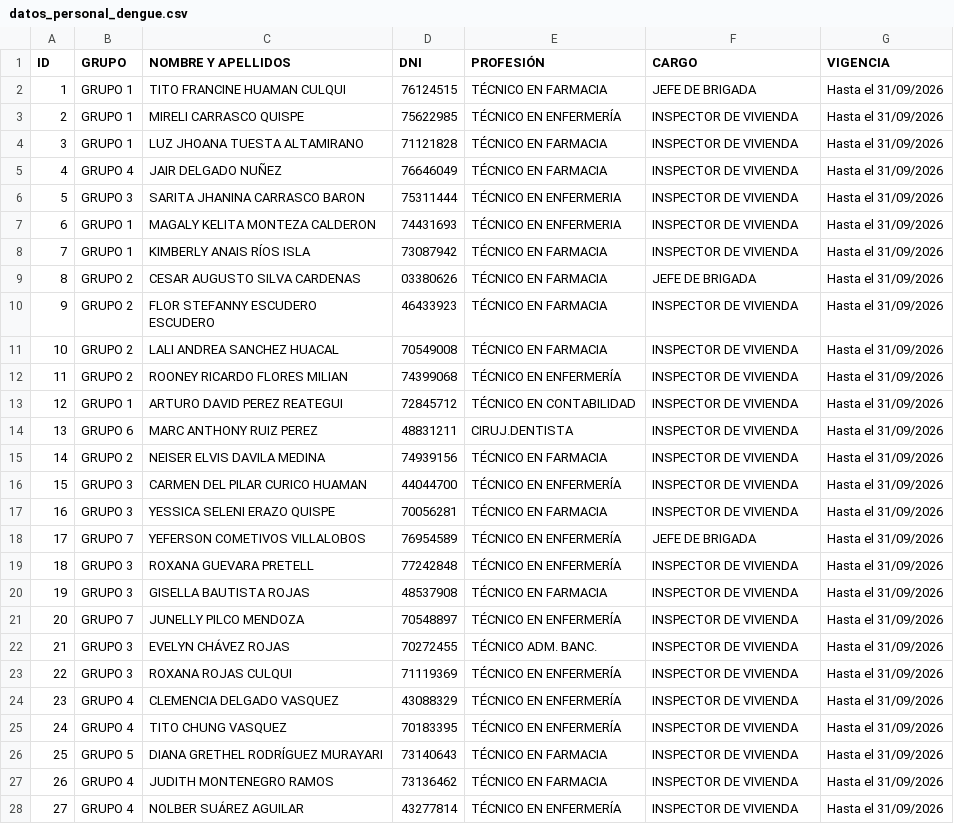
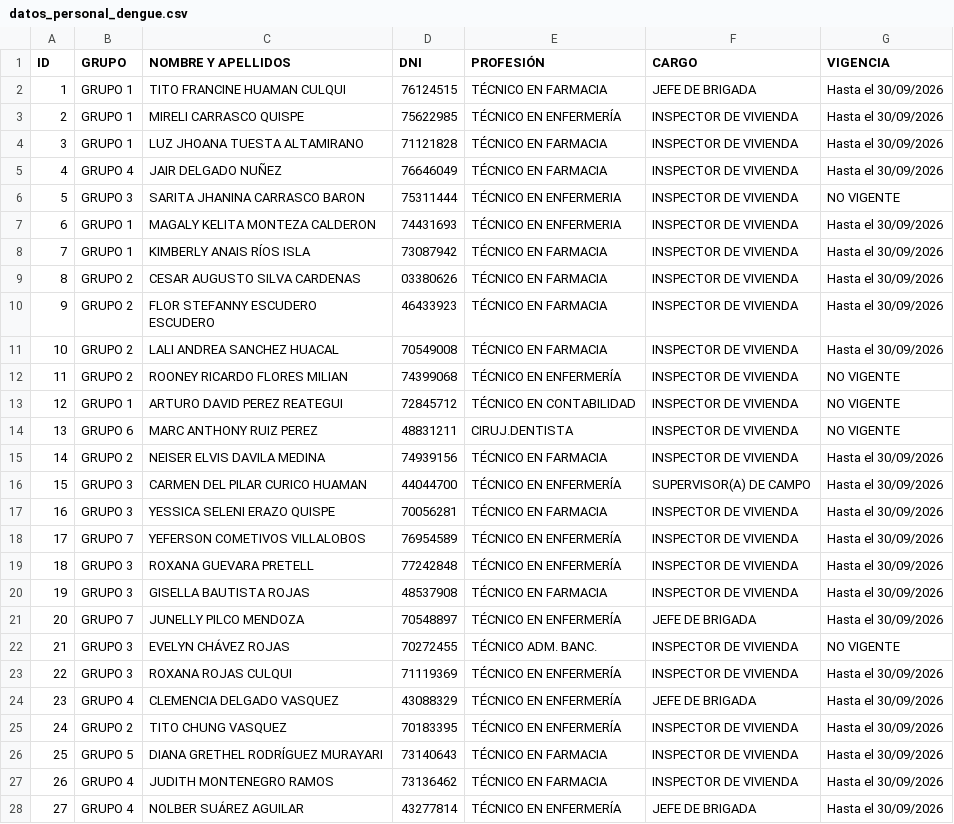
Before and after one commit to redsaludfernando-dev/Identificacion_qr_personal_dengue, a CSV file: datos_personal_dengue.csv, drawn as a sheet; only a part is shown; the diff covers the shown part only.

```diff
--- a/datos_personal_dengue.csv
+++ b/datos_personal_dengue.csv
@@ -1,28 +1,28 @@
 ID;GRUPO;NOMBRE Y APELLIDOS;DNI;PROFESIÓN;CARGO;VIGENCIA
-1;GRUPO 1;TITO FRANCINE HUAMAN CULQUI;76124515;TÉCNICO EN FARMACIA;JEFE DE BRIGADA;Hasta el 31/09/2026
-2;GRUPO 1;MIRELI CARRASCO QUISPE;75622985;TÉCNICO EN ENFERMERÍA;INSPECTOR DE VIVIENDA;Hasta el 31/09/2026
-3;GRUPO 1;LUZ JHOANA TUESTA ALTAMIRANO;71121828;TÉCNICO EN FARMACIA;INSPECTOR DE VIVIENDA;Hasta el 31/09/2026
-4;GRUPO 4;JAIR DELGADO NUÑEZ;76646049;TÉCNICO EN FARMACIA;INSPECTOR DE VIVIENDA;Hasta el 31/09/2026
-5;GRUPO 3;SARITA JHANINA CARRASCO BARON;75311444;TÉCNICO EN ENFERMERIA;INSPECTOR DE VIVIENDA;Hasta el 31/09/2026
-6;GRUPO 1;MAGALY KELITA MONTEZA CALDERON;74431693;TÉCNICO EN ENFERMERIA;INSPECTOR DE VIVIENDA;Hasta el 31/09/2026
-7;GRUPO 1;KIMBERLY ANAIS RÍOS ISLA;73087942;TÉCNICO EN FARMACIA;INSPECTOR DE VIVIENDA;Hasta el 31/09/2026
-8;GRUPO 2;CESAR AUGUSTO SILVA CARDENAS;03380626;TÉCNICO EN FARMACIA;JEFE DE BRIGADA;Hasta el 31/09/2026
-9;GRUPO 2;FLOR STEFANNY ESCUDERO ESCUDERO;46433923;TÉCNICO EN FARMACIA;INSPECTOR DE VIVIENDA;Hasta el 31/09/2026
-10;GRUPO 2;LALI ANDREA SANCHEZ HUACAL;70549008;TÉCNICO EN FARMACIA;INSPECTOR DE VIVIENDA;Hasta el 31/09/2026
-11;GRUPO 2;ROONEY RICARDO FLORES MILIAN;74399068;TÉCNICO EN ENFERMERÍA;INSPECTOR DE VIVIENDA;Hasta el 31/09/2026
-12;GRUPO 1;ARTURO DAVID PEREZ REATEGUI;72845712;TÉCNICO EN CONTABILIDAD;INSPECTOR DE VIVIENDA;Hasta el 31/09/2026
-13;GRUPO 6;MARC ANTHONY RUIZ PEREZ;48831211;CIRUJ.DENTISTA;INSPECTOR DE VIVIENDA;Hasta el 31/09/2026
-14;GRUPO 2;NEISER ELVIS DAVILA MEDINA;74939156;TÉCNICO EN FARMACIA;INSPECTOR DE VIVIENDA;Hasta el 31/09/2026
-15;GRUPO 3;CARMEN DEL PILAR CURICO HUAMAN;44044700;TÉCNICO EN ENFERMERÍA;INSPECTOR DE VIVIENDA;Hasta el 31/09/2026
-16;GRUPO 3;YESSICA SELENI ERAZO QUISPE;70056281;TÉCNICO EN FARMACIA;INSPECTOR DE VIVIENDA;Hasta el 31/09/2026
-17;GRUPO 7;YEFERSON COMETIVOS VILLALOBOS;76954589;TÉCNICO EN ENFERMERÍA;JEFE DE BRIGADA;Hasta el 31/09/2026
-18;GRUPO 3;ROXANA GUEVARA PRETELL;77242848;TÉCNICO EN ENFERMERÍA;INSPECTOR DE VIVIENDA;Hasta el 31/09/2026
-19;GRUPO 3;GISELLA BAUTISTA ROJAS;48537908;TÉCNICO EN FARMACIA;INSPECTOR DE VIVIENDA;Hasta el 31/09/2026
-20;GRUPO 7;JUNELLY PILCO MENDOZA;70548897;TÉCNICO EN ENFERMERÍA;INSPECTOR DE VIVIENDA;Hasta el 31/09/2026
-21;GRUPO 3;EVELYN CHÁVEZ ROJAS;70272455;TÉCNICO ADM. BANC.;INSPECTOR DE VIVIENDA;Hasta el 31/09/2026
-22;GRUPO 3;ROXANA ROJAS CULQUI;71119369;TÉCNICO EN ENFERMERÍA;INSPECTOR DE VIVIENDA;Hasta el 31/09/2026
-23;GRUPO 4;CLEMENCIA DELGADO VASQUEZ;43088329;TÉCNICO EN ENFERMERÍA;INSPECTOR DE VIVIENDA;Hasta el 31/09/2026
-24;GRUPO 4;TITO CHUNG VASQUEZ;70183395;TÉCNICO EN ENFERMERÍA;INSPECTOR DE VIVIENDA;Hasta el 31/09/2026
-25;GRUPO 5;DIANA GRETHEL RODRÍGUEZ MURAYARI;73140643;TÉCNICO EN FARMACIA;INSPECTOR DE VIVIENDA;Hasta el 31/09/2026
-26;GRUPO 4;JUDITH MONTENEGRO RAMOS;73136462;TÉCNICO EN FARMACIA;INSPECTOR DE VIVIENDA;Hasta el 31/09/2026
-27;GRUPO 4;NOLBER SUÁREZ AGUILAR;43277814;TÉCNICO EN ENFERMERÍA;INSPECTOR DE VIVIENDA;Hasta el 31/09/2026
+1;GRUPO 1;TITO FRANCINE HUAMAN CULQUI;76124515;TÉCNICO EN FARMACIA;JEFE DE BRIGADA;Hasta el 30/09/2026
+2;GRUPO 1;MIRELI CARRASCO QUISPE;75622985;TÉCNICO EN ENFERMERÍA;INSPECTOR DE VIVIENDA;Hasta el 30/09/2026
+3;GRUPO 1;LUZ JHOANA TUESTA ALTAMIRANO;71121828;TÉCNICO EN FARMACIA;INSPECTOR DE VIVIENDA;Hasta el 30/09/2026
+4;GRUPO 4;JAIR DELGADO NUÑEZ;76646049;TÉCNICO EN FARMACIA;INSPECTOR DE VIVIENDA;Hasta el 30/09/2026
+5;GRUPO 3;SARITA JHANINA CARRASCO BARON;75311444;TÉCNICO EN ENFERMERIA;INSPECTOR DE VIVIENDA;NO VIGENTE
+6;GRUPO 1;MAGALY KELITA MONTEZA CALDERON;74431693;TÉCNICO EN ENFERMERIA;INSPECTOR DE VIVIENDA;Hasta el 30/09/2026
+7;GRUPO 1;KIMBERLY ANAIS RÍOS ISLA;73087942;TÉCNICO EN FARMACIA;INSPECTOR DE VIVIENDA;Hasta el 30/09/2026
+8;GRUPO 2;CESAR AUGUSTO SILVA CARDENAS;03380626;TÉCNICO EN FARMACIA;INSPECTOR DE VIVIENDA;Hasta el 30/09/2026
+9;GRUPO 2;FLOR STEFANNY ESCUDERO ESCUDERO;46433923;TÉCNICO EN FARMACIA;INSPECTOR DE VIVIENDA;Hasta el 30/09/2026
+10;GRUPO 2;LALI ANDREA SANCHEZ HUACAL;70549008;TÉCNICO EN FARMACIA;INSPECTOR DE VIVIENDA;Hasta el 30/09/2026
+11;GRUPO 2;ROONEY RICARDO FLORES MILIAN;74399068;TÉCNICO EN ENFERMERÍA;INSPECTOR DE VIVIENDA;NO VIGENTE
+12;GRUPO 1;ARTURO DAVID PEREZ REATEGUI;72845712;TÉCNICO EN CONTABILIDAD;INSPECTOR DE VIVIENDA;NO VIGENTE
+13;GRUPO 6;MARC ANTHONY RUIZ PEREZ;48831211;CIRUJ.DENTISTA;INSPECTOR DE VIVIENDA;NO VIGENTE
+14;GRUPO 2;NEISER ELVIS DAVILA MEDINA;74939156;TÉCNICO EN FARMACIA;INSPECTOR DE VIVIENDA;Hasta el 30/09/2026
+15;GRUPO 3;CARMEN DEL PILAR CURICO HUAMAN;44044700;TÉCNICO EN ENFERMERÍA;SUPERVISOR(A) DE CAMPO;Hasta el 30/09/2026
+16;GRUPO 3;YESSICA SELENI ERAZO QUISPE;70056281;TÉCNICO EN FARMACIA;INSPECTOR DE VIVIENDA;Hasta el 30/09/2026
+17;GRUPO 7;YEFERSON COMETIVOS VILLALOBOS;76954589;TÉCNICO EN ENFERMERÍA;INSPECTOR DE VIVIENDA;Hasta el 30/09/2026
+18;GRUPO 3;ROXANA GUEVARA PRETELL;77242848;TÉCNICO EN ENFERMERÍA;INSPECTOR DE VIVIENDA;Hasta el 30/09/2026
+19;GRUPO 3;GISELLA BAUTISTA ROJAS;48537908;TÉCNICO EN FARMACIA;INSPECTOR DE VIVIENDA;Hasta el 30/09/2026
+20;GRUPO 7;JUNELLY PILCO MENDOZA;70548897;TÉCNICO EN ENFERMERÍA;JEFE DE BRIGADA;Hasta el 30/09/2026
+21;GRUPO 3;EVELYN CHÁVEZ ROJAS;70272455;TÉCNICO ADM. BANC.;INSPECTOR DE VIVIENDA;NO VIGENTE
+22;GRUPO 3;ROXANA ROJAS CULQUI;71119369;TÉCNICO EN ENFERMERÍA;INSPECTOR DE VIVIENDA;Hasta el 30/09/2026
+23;GRUPO 4;CLEMENCIA DELGADO VASQUEZ;43088329;TÉCNICO EN ENFERMERÍA;JEFE DE BRIGADA;Hasta el 30/09/2026
+24;GRUPO 2;TITO CHUNG VASQUEZ;70183395;TÉCNICO EN ENFERMERÍA;INSPECTOR DE VIVIENDA;Hasta el 30/09/2026
+25;GRUPO 5;DIANA GRETHEL RODRÍGUEZ MURAYARI;73140643;TÉCNICO EN FARMACIA;INSPECTOR DE VIVIENDA;Hasta el 30/09/2026
+26;GRUPO 4;JUDITH MONTENEGRO RAMOS;73136462;TÉCNICO EN FARMACIA;INSPECTOR DE VIVIENDA;Hasta el 30/09/2026
+27;GRUPO 4;NOLBER SUÁREZ AGUILAR;43277814;TÉCNICO EN ENFERMERÍA;JEFE DE BRIGADA;Hasta el 30/09/2026
```
Also changed, not shown: 2 added rows and 20 edited cells elsewhere in this file, 21 other files.
